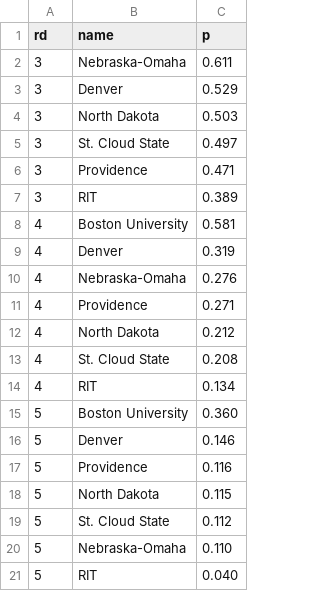
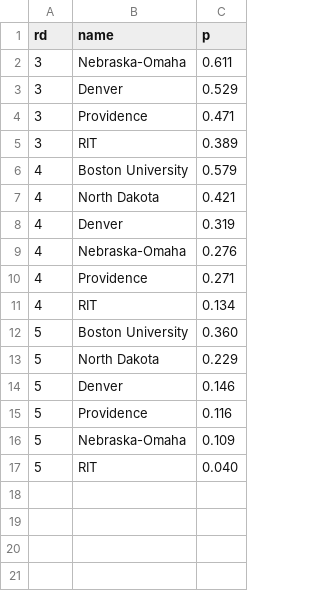
Before and after one commit to octonion/hockey, a CSV file: uscho/tournament/round_p.csv, drawn as a sheet.

Commit message:
Updated NCAA tournament probabilities.

```diff
--- a/uscho/tournament/round_p.csv
+++ b/uscho/tournament/round_p.csv
@@ -3,7 +3,6 @@ rd,name,p
 3,Denver,0.529
-3,North Dakota,0.503
-3,St. Cloud State,0.497
 3,Providence,0.471
 3,RIT,0.389
-4,Boston University,0.581
+4,Boston University,0.579
+4,North Dakota,0.421
 4,Denver,0.319
@@ -11,11 +10,8 @@ rd,name,p
 4,Providence,0.271
-4,North Dakota,0.212
-4,St. Cloud State,0.208
 4,RIT,0.134
 5,Boston University,0.360
+5,North Dakota,0.229
 5,Denver,0.146
 5,Providence,0.116
-5,North Dakota,0.115
-5,St. Cloud State,0.112
-5,Nebraska-Omaha,0.110
+5,Nebraska-Omaha,0.109
 5,RIT,0.040
```
Also changed, not shown: uscho/tournament/rounds_updated.csv, 3 other files.
